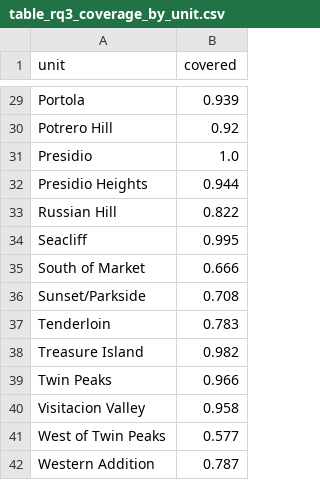
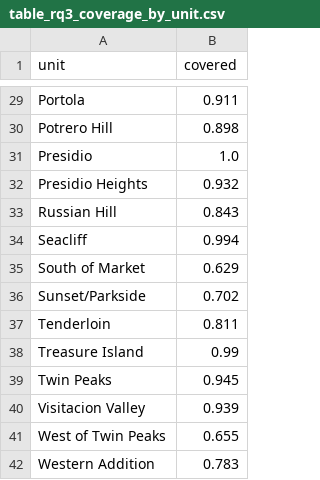
Before and after one commit to nguyenhung020520-png/ADY201m_Group10_SF_UrbanTrees_Project, a CSV file: report/table_rq3_coverage_by_unit.csv, drawn as a sheet; only a part is shown, gaps mark what is left out; the diff covers the shown part only; the diff names each change by its address in the sheet, - before the commit and + after, or states it on an @@ line.

```diff
--- a/report/table_rq3_coverage_by_unit.csv
+++ b/report/table_rq3_coverage_by_unit.csv
-B29 (covered): 0.939
+B29 (covered): 0.911
-B30 (covered): 0.92
+B30 (covered): 0.898
-B32 (covered): 0.944
+B32 (covered): 0.932
-B33 (covered): 0.822
+B33 (covered): 0.843
-B34 (covered): 0.995
+B34 (covered): 0.994
-B35 (covered): 0.666
+B35 (covered): 0.629
-B36 (covered): 0.708
+B36 (covered): 0.702
-B37 (covered): 0.783
+B37 (covered): 0.811
-B38 (covered): 0.982
+B38 (covered): 0.99
-B39 (covered): 0.966
+B39 (covered): 0.945
-B40 (covered): 0.958
+B40 (covered): 0.939
-B41 (covered): 0.577
+B41 (covered): 0.655
-B42 (covered): 0.787
+B42 (covered): 0.783
```
Also changed, not shown: 24 edited cells elsewhere in this file, report/ai_audit_log.csv, report/table_diagnosis.csv, 29 other files.
